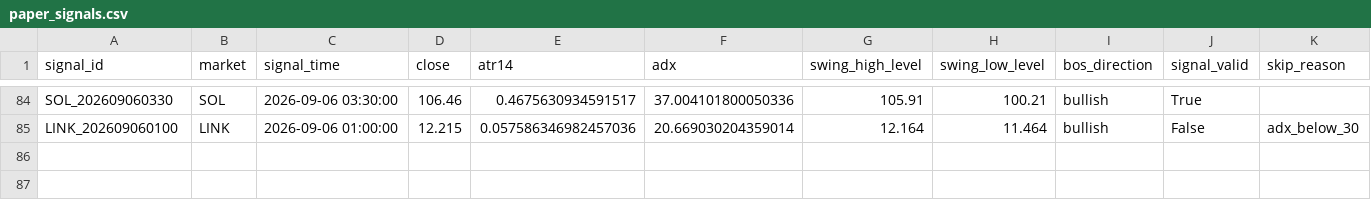
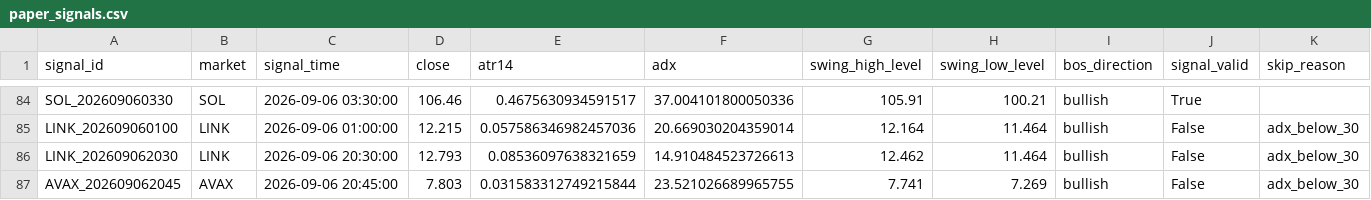
Before and after one commit to BziizB/biAN, a CSV file: paper_trading/paper_signals.csv, drawn as a sheet; only a part is shown, gaps mark what is left out; rows hold the shown columns only; the diff names each change by its address in the sheet, - before the commit and + after, or states it on an @@ line.

```diff
--- a/paper_trading/paper_signals.csv
+++ b/paper_trading/paper_signals.csv
+row 86: LINK_202609062030 | LINK | 2026-09-06 20:30:00 | 12.793 | 0.08536097638321659 | 14.910484523726613 | 12.462 | 11.464 | bullish | False | adx_below_30
+row 87: AVAX_202609062045 | AVAX | 2026-09-06 20:45:00 | 7.803 | 0.031583312749215844 | 23.521026689965755 | 7.741 | 7.269 | bullish | False | adx_below_30
```
Also changed, not shown: paper_trading/mismatch_report.csv, 1 other file.
